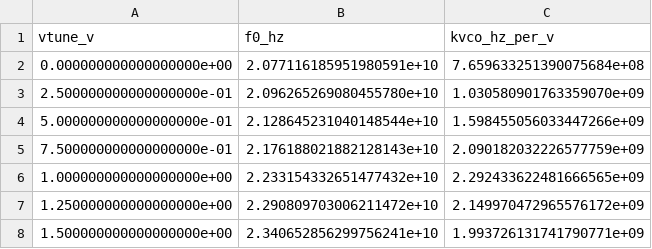
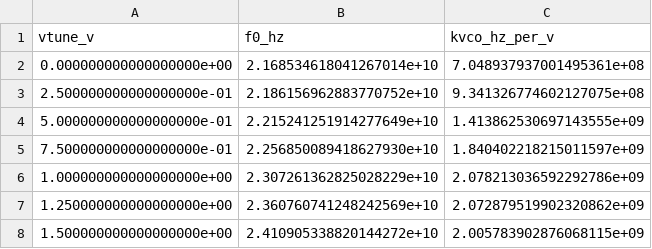
Before and after one commit to iic-jku/ihp-sg13g2-ams-chip-template, a CSV file: macros/vco/testbenches/xschem/plot_simulations/figures/vco_top_tb_tune_vacask.csv, drawn as a sheet.

```diff
--- a/macros/vco/testbenches/xschem/plot_simulations/figures/vco_top_tb_tune_vacask.csv
+++ b/macros/vco/testbenches/xschem/plot_simulations/figures/vco_top_tb_tune_vacask.csv
@@ -1,8 +1,8 @@
 vtune_v,f0_hz,kvco_hz_per_v
-0.000000000000000000e+00,2.077116185951980591e+10,7.659633251390075684e+08
-2.500000000000000000e-01,2.096265269080455780e+10,1.030580901763359070e+09
-5.000000000000000000e-01,2.128645231040148544e+10,1.598455056033447266e+09
-7.500000000000000000e-01,2.176188021882128143e+10,2.090182032226577759e+09
-1.000000000000000000e+00,2.233154332651477432e+10,2.292433622481666565e+09
-1.250000000000000000e+00,2.290809703006211472e+10,2.149970472965576172e+09
-1.500000000000000000e+00,2.340652856299756241e+10,1.993726131741790771e+09
+0.000000000000000000e+00,2.168534618041267014e+10,7.048937937001495361e+08
+2.500000000000000000e-01,2.186156962883770752e+10,9.341326774602127075e+08
+5.000000000000000000e-01,2.215241251914277649e+10,1.413862530697143555e+09
+7.500000000000000000e-01,2.256850089418627930e+10,1.840402218215011597e+09
+1.000000000000000000e+00,2.307261362825028229e+10,2.078213036592292786e+09
+1.250000000000000000e+00,2.360760741248242569e+10,2.072879519902320862e+09
+1.500000000000000000e+00,2.410905338820144272e+10,2.005783902876068115e+09
```
Also changed, not shown: macros/vco/testbenches/xschem/plot_simulations/figures/vco_top_tb_pss_vacask_pnoise_pac.csv, macros/vco/testbenches/xschem/plot_simulations/figures/vco_top_tb_pss_vacask_pss.csv, 57 other files.
